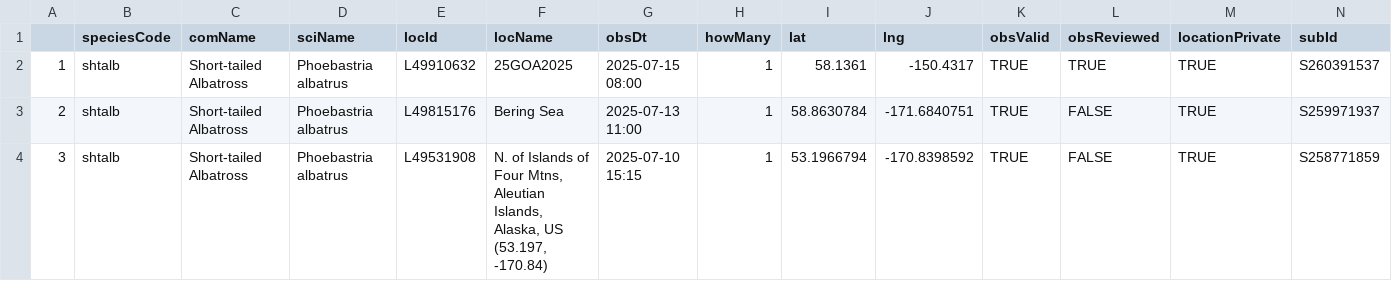
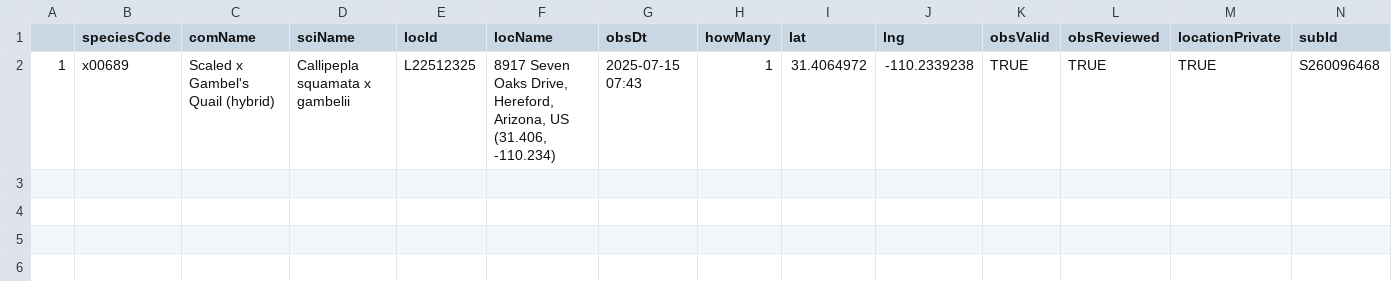
Before and after one commit to jsm425/BirdNerd, a CSV file: BirdSightingLists/level5Sightings.csv, drawn as a sheet.

```diff
--- a/BirdSightingLists/level5Sightings.csv
+++ b/BirdSightingLists/level5Sightings.csv
@@ -1,4 +1,2 @@
 "","speciesCode","comName","sciName","locId","locName","obsDt","howMany","lat","lng","obsValid","obsReviewed","locationPrivate","subId"
-"1","shtalb","Short-tailed Albatross","Phoebastria albatrus","L49910632","25GOA2025","2025-07-15 08:00",1,58.1361,-150.4317,TRUE,TRUE,TRUE,"S260391537"
-"2","shtalb","Short-tailed Albatross","Phoebastria albatrus","L49815176","Bering Sea","2025-07-13 11:00",1,58.8630784,-171.6840751,TRUE,FALSE,TRUE,"S259971937"
-"3","shtalb","Short-tailed Albatross","Phoebastria albatrus","L49531908","N. of Islands of Four Mtns, Aleutian Islands,  Alaska, US (53.197, -170.84)","2025-07-10 15:15",1,53.1966794,-170.8398592,TRUE,FALSE,TRUE,"S258771859"
+"1","x00689","Scaled x Gambel's Quail (hybrid)","Callipepla squamata x gambelii","L22512325","8917 Seven Oaks Drive, Hereford, Arizona, US (31.406, -110.234)","2025-07-15 07:43",1,31.4064972,-110.2339238,TRUE,TRUE,TRUE,"S260096468"
```
Also changed, not shown: BirdSightingLists/level4Sightings.csv, 3 other files.
